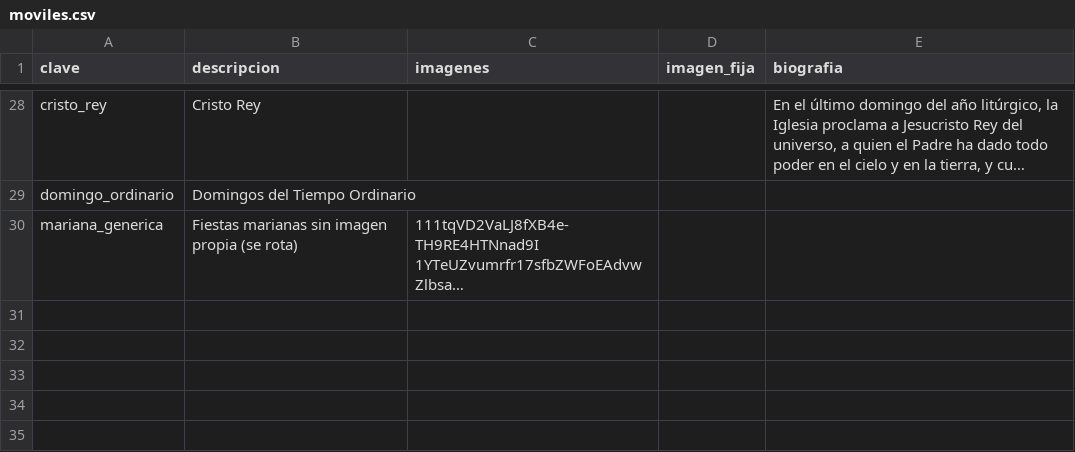
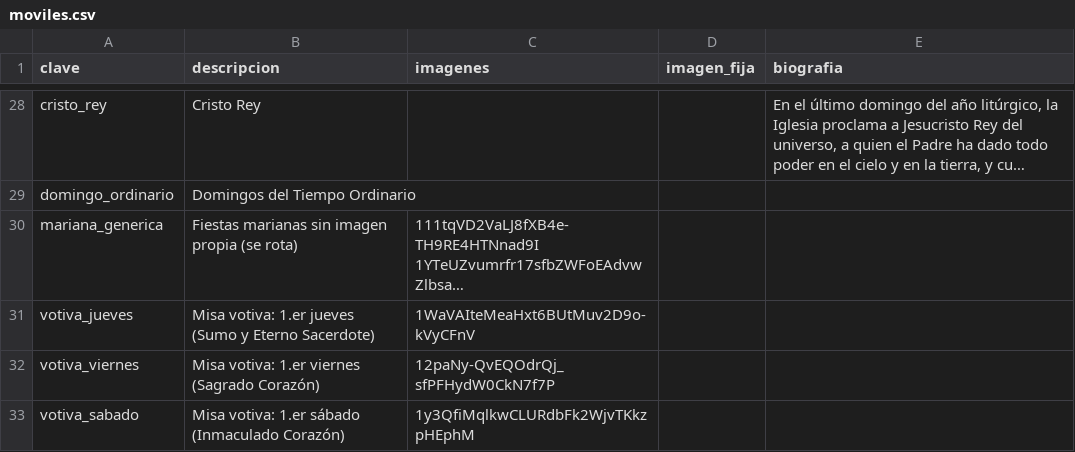
Before and after one commit to lucasfelixjhs/ordo-telegram, a CSV file: data/moviles.csv, drawn as a sheet; only a part is shown, gaps mark what is left out; long unchanged cells end in …; the diff names each change by its address in the sheet, - before the commit and + after, or states it on an @@ line.

```diff
--- a/data/moviles.csv
+++ b/data/moviles.csv
+row 31: votiva_jueves | Misa votiva: 1.er jueves (Sumo y Eterno Sacerdote) | 1WaVAIteMeaHxt6BUtMuv2D9o-kVyCFnV
+row 32: votiva_viernes | Misa votiva: 1.er viernes (Sagrado Corazón) | 12paNy-QvEQOdrQj_sfPFHydW0CkN7f7P
+row 33: votiva_sabado | Misa votiva: 1.er sábado (Inmaculado Corazón) | 1y3QfiMqlkwCLURdbFk2WjvTKkzpHEphM
```
Also changed, not shown: estado/proximos.tsv, 2 other files.
